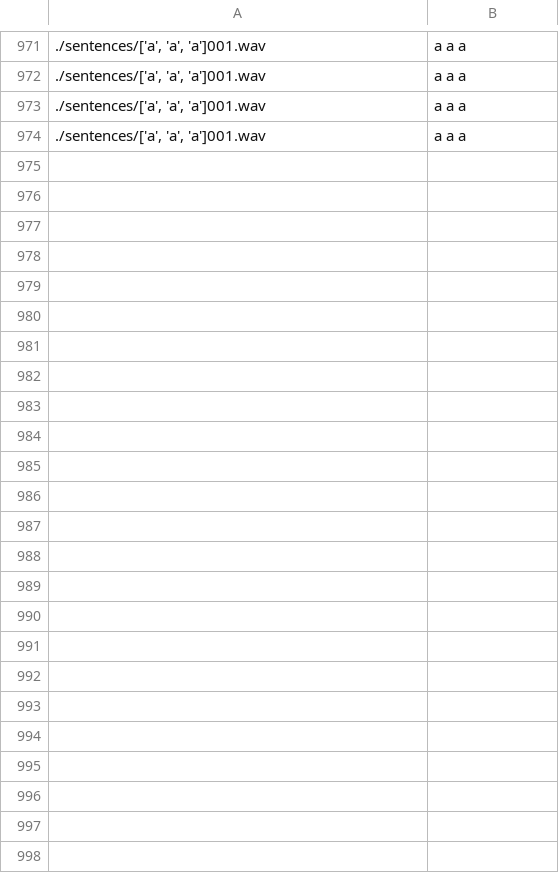
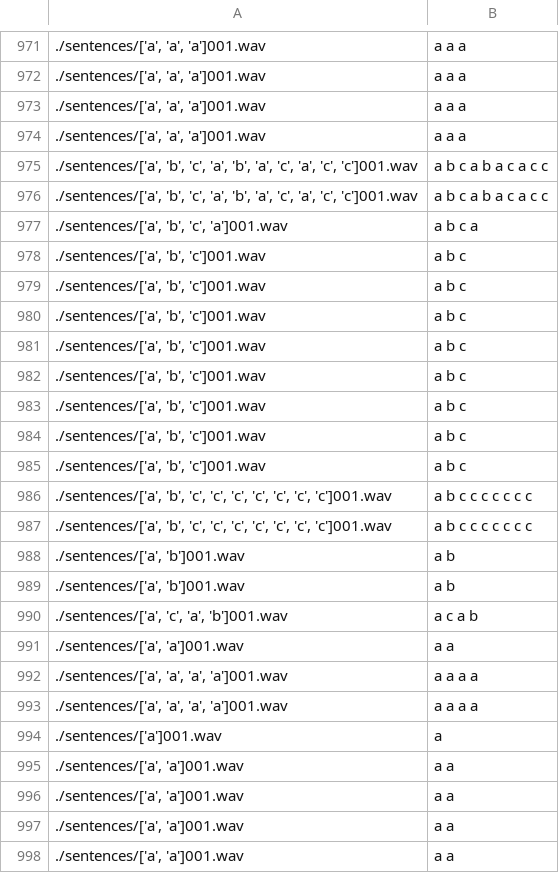
Before and after one commit to maksimay/ozkavosh-translator, a CSV file: LJSpeech.csv, drawn as a sheet; only a part is shown, gaps mark what is left out.

```diff
--- a/LJSpeech.csv
+++ b/LJSpeech.csv
@@ -1698 +1698,25 @@
 ./sentences/['a', 'a', 'a']001.wav|a a a
+./sentences/['a', 'b', 'c', 'a', 'b', 'a', 'c', 'a', 'c', 'c']001.wav|a b c a b a c a c c
+./sentences/['a', 'b', 'c', 'a', 'b', 'a', 'c', 'a', 'c', 'c']001.wav|a b c a b a c a c c
+./sentences/['a', 'b', 'c', 'a']001.wav|a b c a
+./sentences/['a', 'b', 'c']001.wav|a b c
+./sentences/['a', 'b', 'c']001.wav|a b c
+./sentences/['a', 'b', 'c']001.wav|a b c
+./sentences/['a', 'b', 'c']001.wav|a b c
+./sentences/['a', 'b', 'c']001.wav|a b c
+./sentences/['a', 'b', 'c']001.wav|a b c
+./sentences/['a', 'b', 'c']001.wav|a b c
+./sentences/['a', 'b', 'c']001.wav|a b c
+./sentences/['a', 'b', 'c', 'c', 'c', 'c', 'c', 'c', 'c']001.wav|a b c c c c c c c
+./sentences/['a', 'b', 'c', 'c', 'c', 'c', 'c', 'c', 'c']001.wav|a b c c c c c c c
+./sentences/['a', 'b']001.wav|a b
+./sentences/['a', 'b']001.wav|a b
+./sentences/['a', 'c', 'a', 'b']001.wav|a c a b
+./sentences/['a', 'a']001.wav|a a
+./sentences/['a', 'a', 'a', 'a']001.wav|a a a a
+./sentences/['a', 'a', 'a', 'a']001.wav|a a a a
+./sentences/['a']001.wav|a
+./sentences/['a', 'a']001.wav|a a
+./sentences/['a', 'a']001.wav|a a
+./sentences/['a', 'a']001.wav|a a
+./sentences/['a', 'a']001.wav|a a
```
Also changed, not shown: 4 other files.
